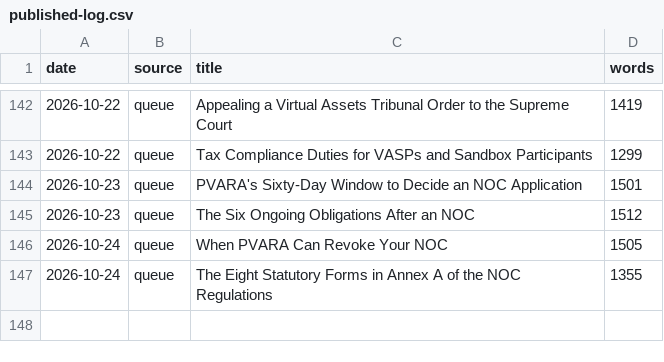
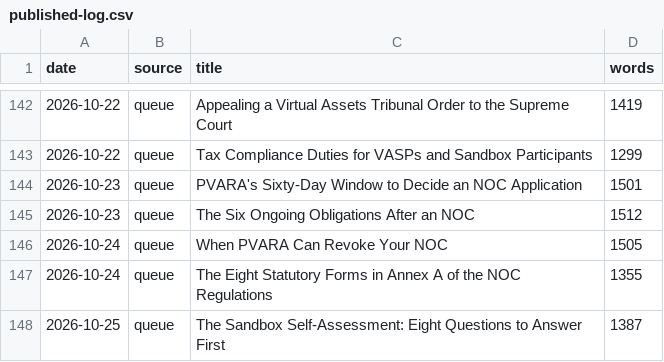
Before and after one commit to coinconnect-pk/coinconnect-pk.github.io, a CSV file: _data/published-log.csv, drawn as a sheet; only a part is shown, gaps mark what is left out.

```diff
--- a/_data/published-log.csv
+++ b/_data/published-log.csv
@@ -147 +147,2 @@ date,source,title,words
 2026-10-24,queue,"The Eight Statutory Forms in Annex A of the NOC Regulations",1355
+2026-10-25,queue,"The Sandbox Self-Assessment: Eight Questions to Answer First",1387
```
Also changed, not shown: 2 other files.
